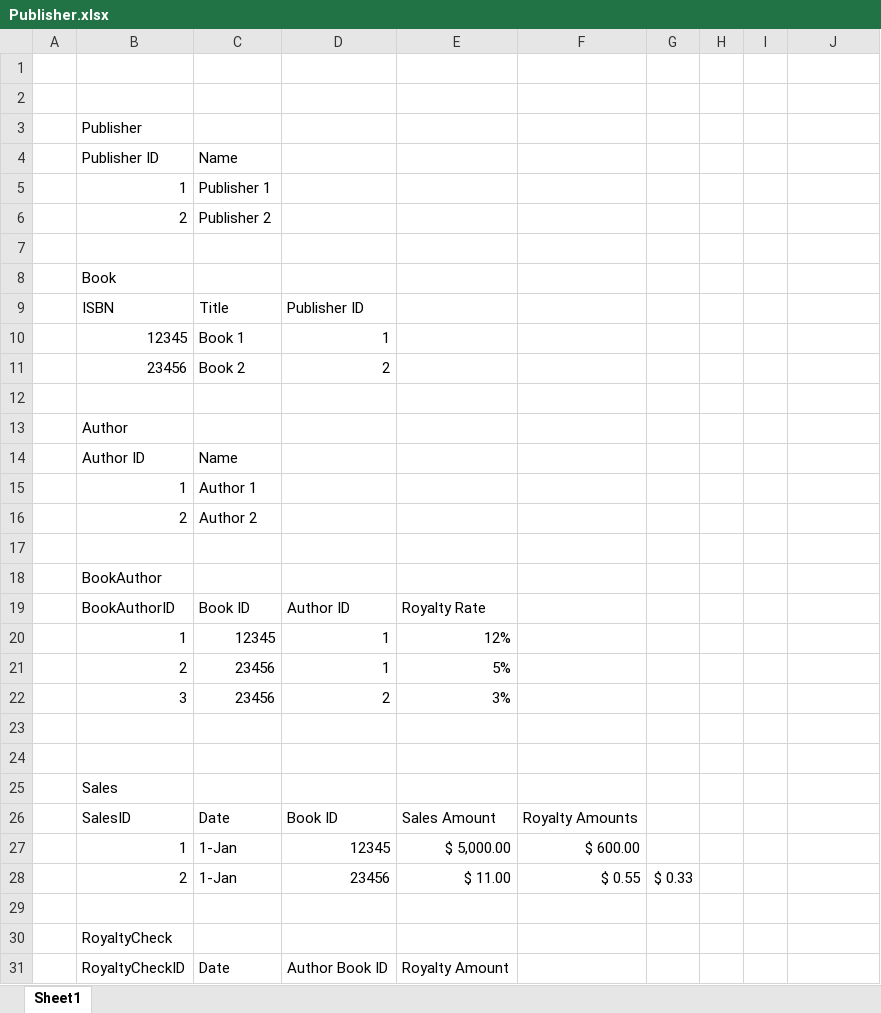
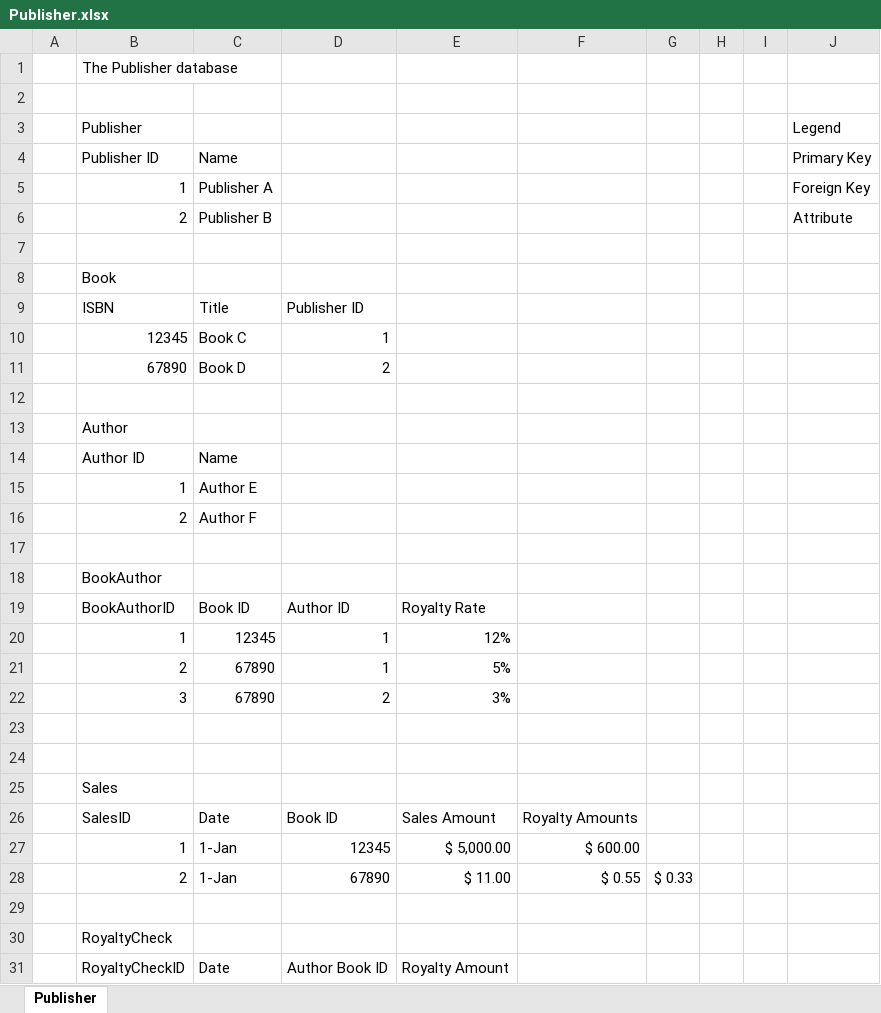
Before and after one commit to GregBlockSU/iSchool, an Excel workbook: ist659/models/Publisher.xlsx, sheet Publisher, drawn as a sheet; only a part is shown; values as stored, in another font and other column widths than the file's, no cell formats; removed rows and columns are numbered as before the commit, all else as after; the diff covers the shown part only; the diff names each change by its address in the sheet, - before the commit and + after, or states it on an @@ line.

```diff
--- a/ist659/models/Publisher.xlsx (sheet Publisher)
+++ b/ist659/models/Publisher.xlsx (sheet Publisher)
-sheet tab: Sheet1
+sheet tab: Publisher
+row 1:  | The Publisher database
-row 3: (empty)
+row 3:  | Publisher |  |  |  |  |  |  |  | Legend
-row 3:  | Publisher
-J4: (empty)
+J4: Primary Key
-C5: Publisher 1
+C5: Publisher A
-J5: (empty)
+J5: Foreign Key
-C6: Publisher 2
+C6: Publisher B
-J6: (empty)
+J6: Attribute
-C10: Book 1
+C10: Book C
-row 11:  | 23456 | Book 2 | 2
+row 11:  | 67890 | Book D | 2
-C15: Author 1
+C15: Author E
-C16: Author 2
+C16: Author F
-C21:C22: 23456
+C21:C22: 67890
-D28: 23456
+D28: 67890
```
Also changed, not shown: 5 removed rows elsewhere in this sheet, cell formats, formulas that keep their value, 12 other files.
